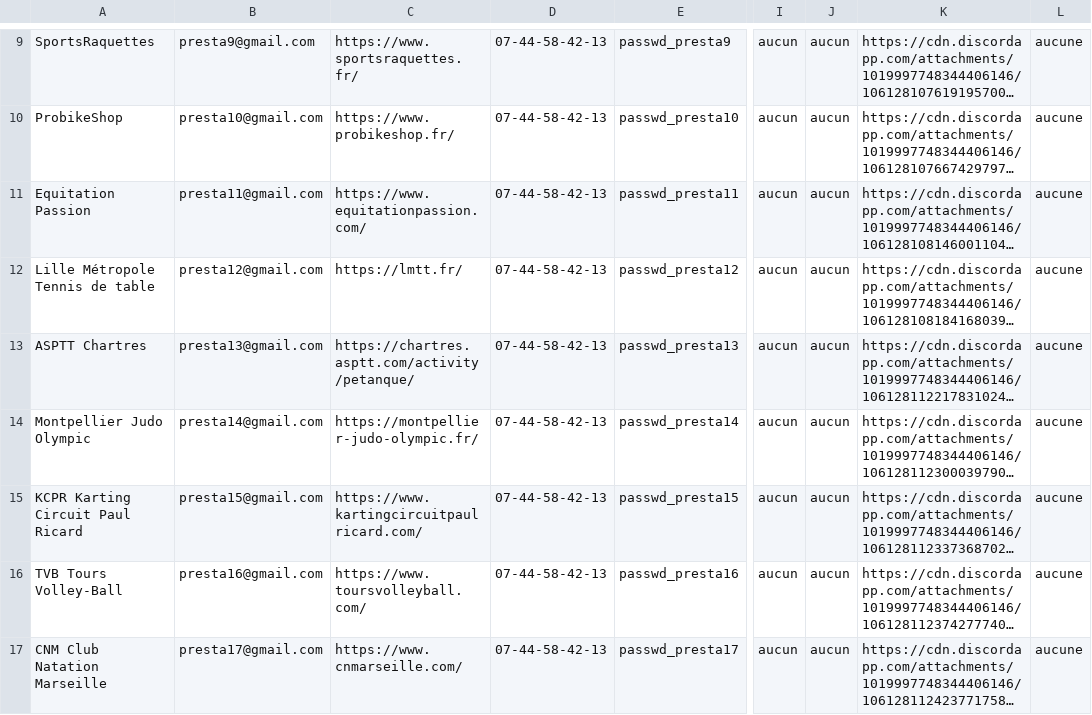
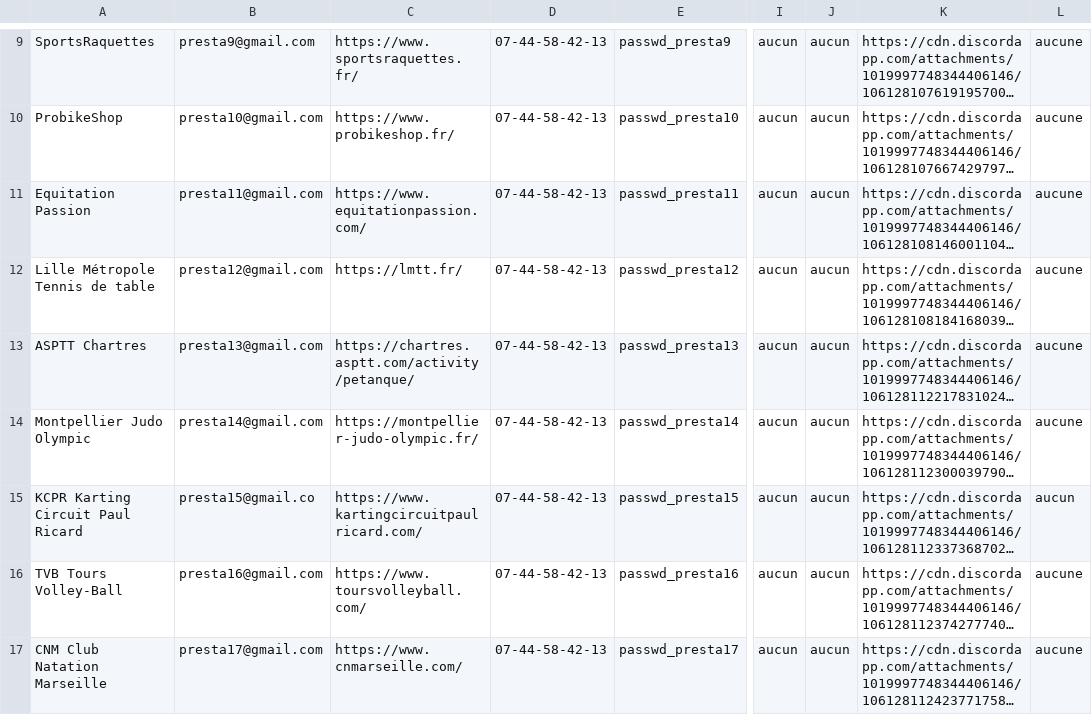
Before and after one commit to mcrayssac/SAE-S3, a CSV file: BDD/PRESTATAIRE.csv, drawn as a sheet; only a part is shown, gaps mark what is left out; long unchanged cells end in …; the diff names each change by its address in the sheet, - before the commit and + after, or states it on an @@ line.

```diff
--- a/BDD/PRESTATAIRE.csv
+++ b/BDD/PRESTATAIRE.csv
-B15: presta15@gmail.com
+B15: presta15@gmail.co
-L15: aucune
+L15: aucun
```
Also changed, not shown: BDD/CLIC.csv, BDD/INITIATION.csv, 4 other files.
